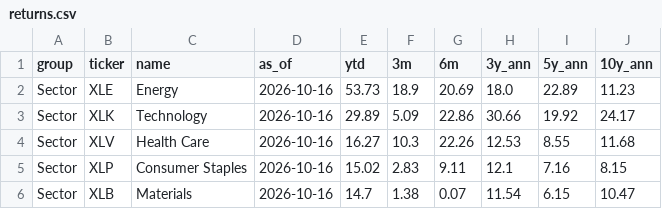
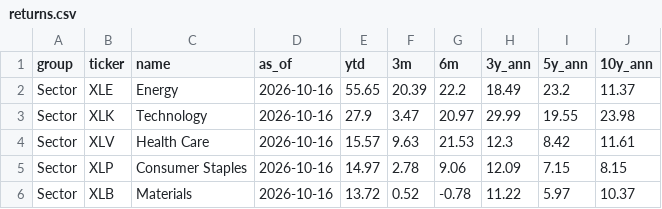
Before and after one commit to kruegererik7/market-data, a CSV file: data/returns.csv, drawn as a sheet; only a part is shown; the diff covers the shown part only.

```diff
--- a/data/returns.csv
+++ b/data/returns.csv
@@ -1,6 +1,6 @@
 group,ticker,name,as_of,ytd,3m,6m,3y_ann,5y_ann,10y_ann
-Sector,XLE,Energy,2026-10-16,53.73,18.9,20.69,18.0,22.89,11.23
-Sector,XLK,Technology,2026-10-16,29.89,5.09,22.86,30.66,19.92,24.17
-Sector,XLV,Health Care,2026-10-16,16.27,10.3,22.26,12.53,8.55,11.68
-Sector,XLP,Consumer Staples,2026-10-16,15.02,2.83,9.11,12.1,7.16,8.15
-Sector,XLB,Materials,2026-10-16,14.7,1.38,0.07,11.54,6.15,10.47
+Sector,XLE,Energy,2026-10-16,55.65,20.39,22.2,18.49,23.2,11.37
+Sector,XLK,Technology,2026-10-16,27.9,3.47,20.97,29.99,19.55,23.98
+Sector,XLV,Health Care,2026-10-16,15.57,9.63,21.53,12.3,8.42,11.61
+Sector,XLP,Consumer Staples,2026-10-16,14.97,2.78,9.06,12.09,7.15,8.15
+Sector,XLB,Materials,2026-10-16,13.72,0.52,-0.78,11.22,5.97,10.37
```
Also changed, not shown: 116 edited cells elsewhere in this file.
